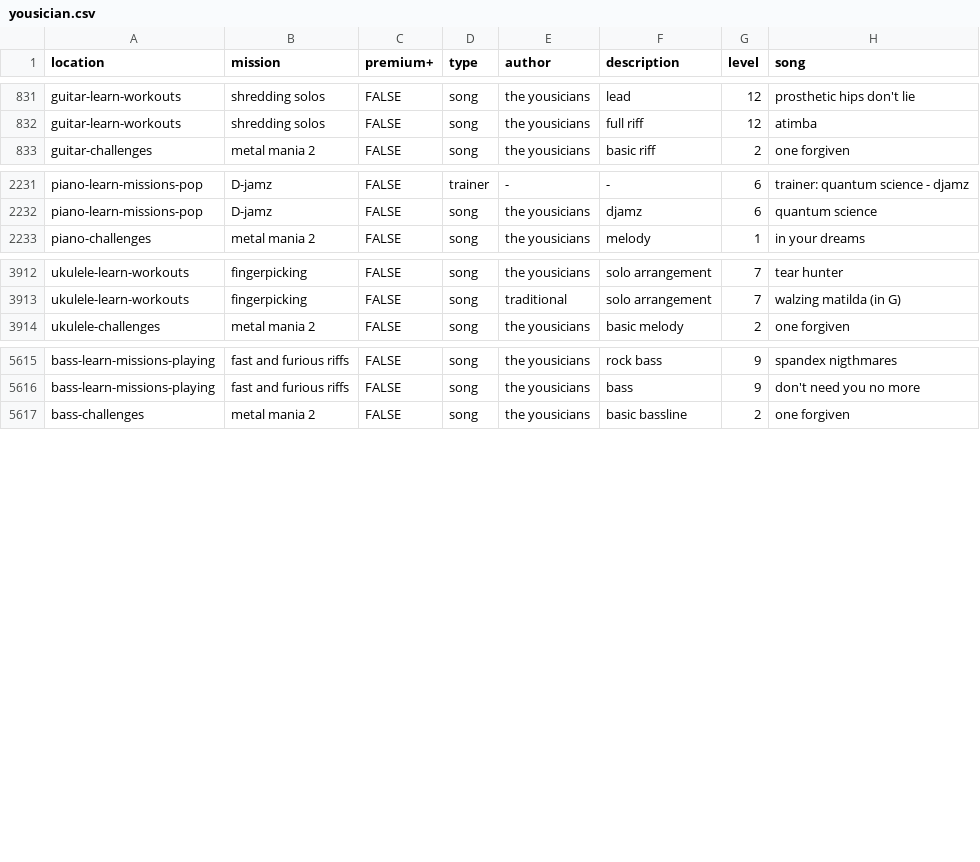
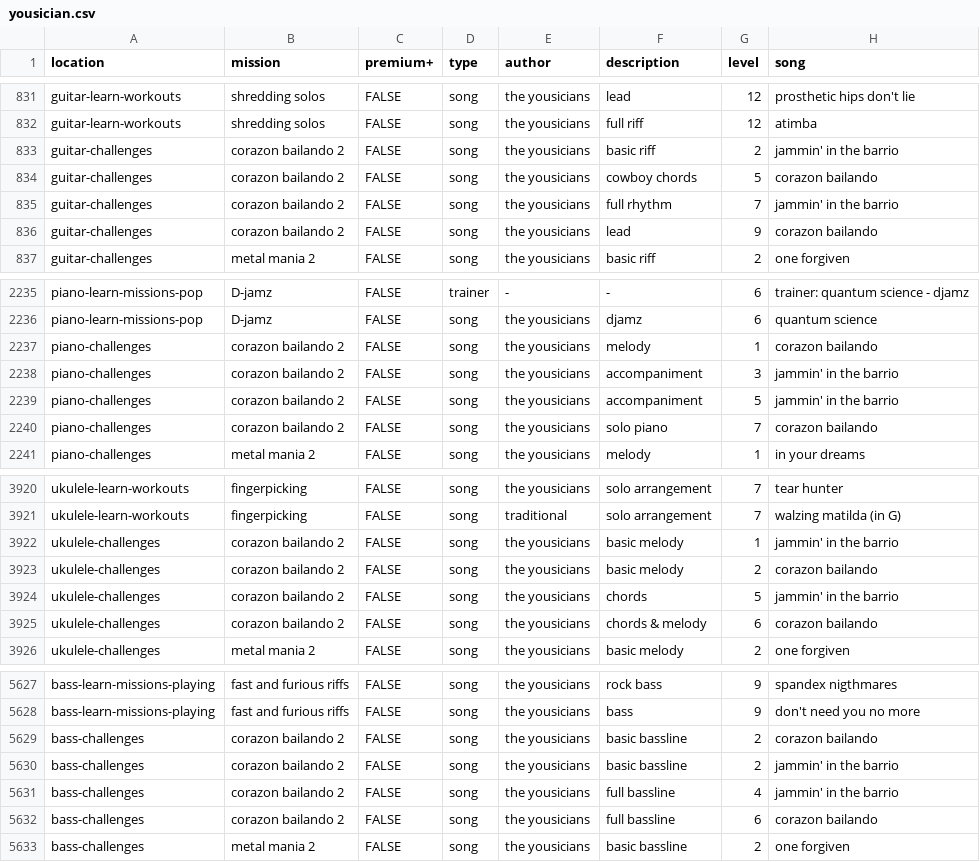
Before and after one commit to zeljkofilipin/yousician, a CSV file: yousician.csv, drawn as a sheet; only a part is shown, gaps mark what is left out; the diff names each change by its address in the sheet, - before the commit and + after, or states it on an @@ line.

Commit message:
2020-41 challenge

```diff
--- a/yousician.csv
+++ b/yousician.csv
+row 833: guitar-challenges | corazon bailando 2 | FALSE | song | the yousicians | basic riff | 2 | jammin' in the barrio
+row 834: guitar-challenges | corazon bailando 2 | FALSE | song | the yousicians | cowboy chords | 5 | corazon bailando
+row 835: guitar-challenges | corazon bailando 2 | FALSE | song | the yousicians | full rhythm | 7 | jammin' in the barrio
+row 836: guitar-challenges | corazon bailando 2 | FALSE | song | the yousicians | lead | 9 | corazon bailando
+row 2237: piano-challenges | corazon bailando 2 | FALSE | song | the yousicians | melody | 1 | corazon bailando
+row 2238: piano-challenges | corazon bailando 2 | FALSE | song | the yousicians | accompaniment | 3 | jammin' in the barrio
+row 2239: piano-challenges | corazon bailando 2 | FALSE | song | the yousicians | accompaniment | 5 | jammin' in the barrio
+row 2240: piano-challenges | corazon bailando 2 | FALSE | song | the yousicians | solo piano | 7 | corazon bailando
+row 3922: ukulele-challenges | corazon bailando 2 | FALSE | song | the yousicians | basic melody | 1 | jammin' in the barrio
+row 3923: ukulele-challenges | corazon bailando 2 | FALSE | song | the yousicians | basic melody | 2 | corazon bailando
+row 3924: ukulele-challenges | corazon bailando 2 | FALSE | song | the yousicians | chords | 5 | jammin' in the barrio
+row 3925: ukulele-challenges | corazon bailando 2 | FALSE | song | the yousicians | chords & melody | 6 | corazon bailando
+row 5629: bass-challenges | corazon bailando 2 | FALSE | song | the yousicians | basic bassline | 2 | corazon bailando
+row 5630: bass-challenges | corazon bailando 2 | FALSE | song | the yousicians | basic bassline | 2 | jammin' in the barrio
+row 5631: bass-challenges | corazon bailando 2 | FALSE | song | the yousicians | full bassline | 4 | jammin' in the barrio
+row 5632: bass-challenges | corazon bailando 2 | FALSE | song | the yousicians | full bassline | 6 | corazon bailando
```
Also changed, not shown: challenges.csv, 1 other file.
